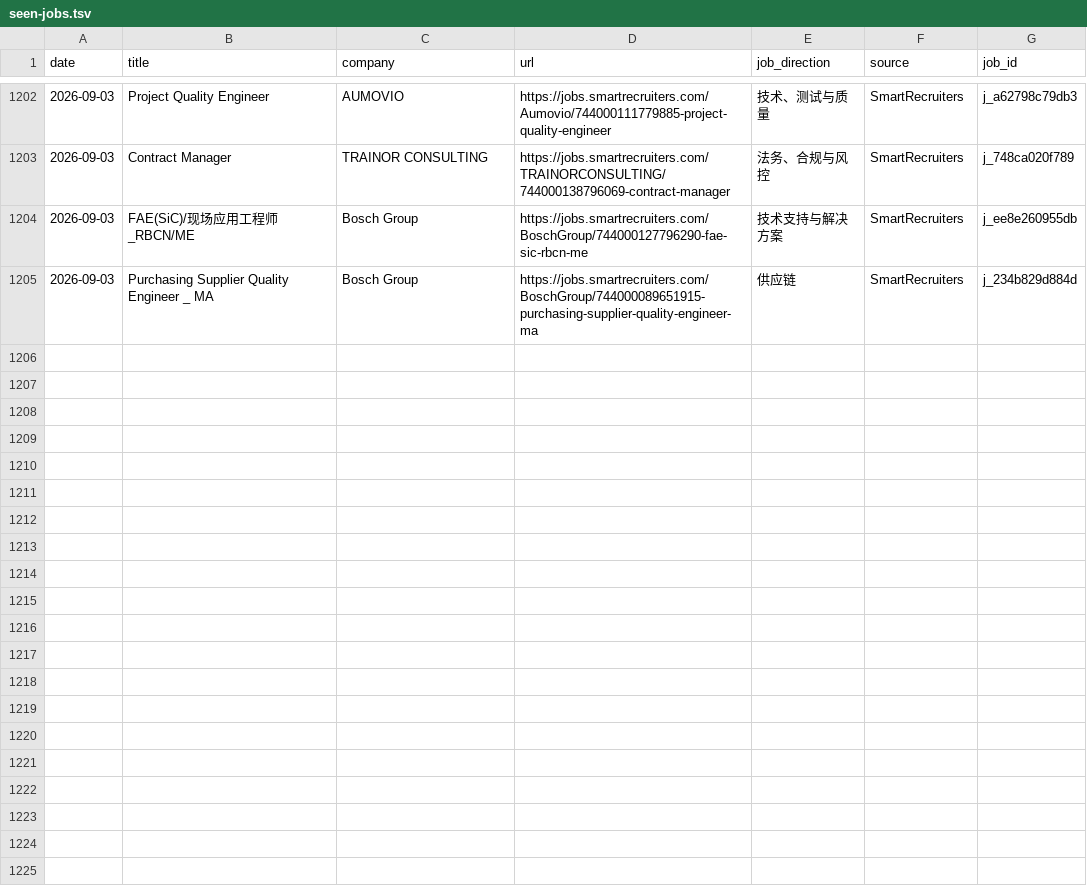
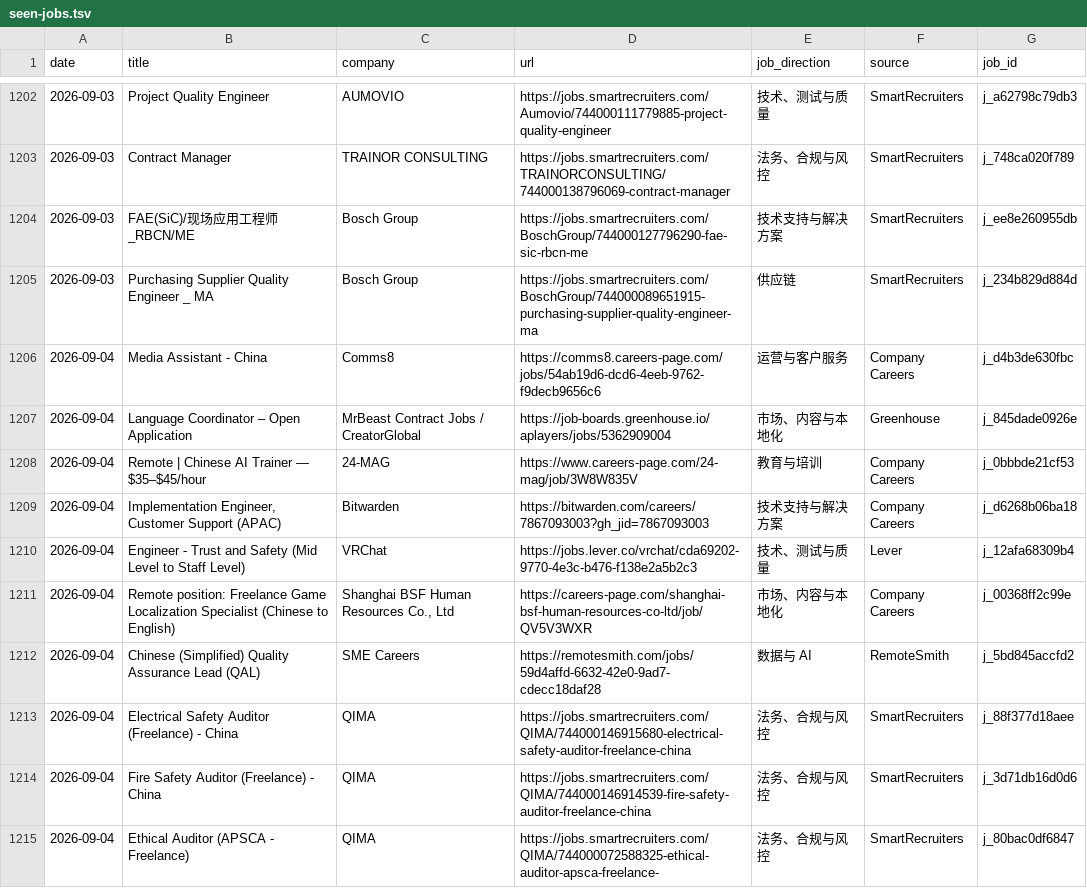
Before and after one commit to LiuKay/find_work, a TSV file: job-picks/seen-jobs.tsv, drawn as a sheet; only a part is shown, gaps mark what is left out; the diff names each change by its address in the sheet, - before the commit and + after, or states it on an @@ line.

Commit message:
Add 2026-09-04 remote job picks

```diff
--- a/job-picks/seen-jobs.tsv
+++ b/job-picks/seen-jobs.tsv
+row 1206: 2026-09-04 | Media Assistant - China | Comms8 | https://comms8.careers-page.com/jobs/54ab19d6-dcd6-4eeb-9762-f9decb9656c6 | 运营与客户服务 | Company Careers | j_d4b3de630fbc
+row 1207: 2026-09-04 | Language Coordinator – Open Application | MrBeast Contract Jobs / CreatorGlobal | https://job-boards.greenhouse.io/aplayers/jobs/5362909004 | 市场、内容与本地化 | Greenhouse | j_845dade0926e
+row 1208: 2026-09-04 | Remote | Chinese AI Trainer — $35–$45/hour | 24-MAG | https://www.careers-page.com/24-mag/job/3W8W835V | 教育与培训 | Company Careers | j_0bbbde21cf53
+row 1209: 2026-09-04 | Implementation Engineer, Customer Support (APAC) | Bitwarden | https://bitwarden.com/careers/7867093003?gh_jid=7867093003 | 技术支持与解决方案 | Company Careers | j_d6268b06ba18
+row 1210: 2026-09-04 | Engineer - Trust and Safety (Mid Level to Staff Level) | VRChat | https://jobs.lever.co/vrchat/cda69202-9770-4e3c-b476-f138e2a5b2c3 | 技术、测试与质量 | Lever | j_12afa68309b4
+row 1211: 2026-09-04 | Remote position: Freelance Game Localization Specialist (Chinese to English) | Shanghai BSF Human Resources Co., Ltd | https://careers-page.com/shanghai-bsf-human-resources-co-ltd/job/QV5V3WXR | 市场、内容与本地化 | Company Careers | j_00368ff2c99e
+row 1212: 2026-09-04 | Chinese (Simplified) Quality Assurance Lead (QAL) | SME Careers | https://remotesmith.com/jobs/59d4affd-6632-42e0-9ad7-cdecc18daf28 | 数据与 AI | RemoteSmith | j_5bd845accfd2
+row 1213: 2026-09-04 | Electrical Safety Auditor (Freelance) - China | QIMA | https://jobs.smartrecruiters.com/QIMA/744000146915680-electrical-safety-auditor-freelance-china | 法务、合规与风控 | SmartRecruiters | j_88f377d18aee
+row 1214: 2026-09-04 | Fire Safety Auditor (Freelance) - China | QIMA | https://jobs.smartrecruiters.com/QIMA/744000146914539-fire-safety-auditor-freelance-china | 法务、合规与风控 | SmartRecruiters | j_3d71db16d0d6
+row 1215: 2026-09-04 | Ethical Auditor (APSCA - Freelance) | QIMA | https://jobs.smartrecruiters.com/QIMA/744000072588325-ethical-auditor-apsca-freelance- | 法务、合规与风控 | SmartRecruiters | j_80bac0df6847
```
Also changed, not shown: job-picks/bad-links.tsv, 4 other files.
